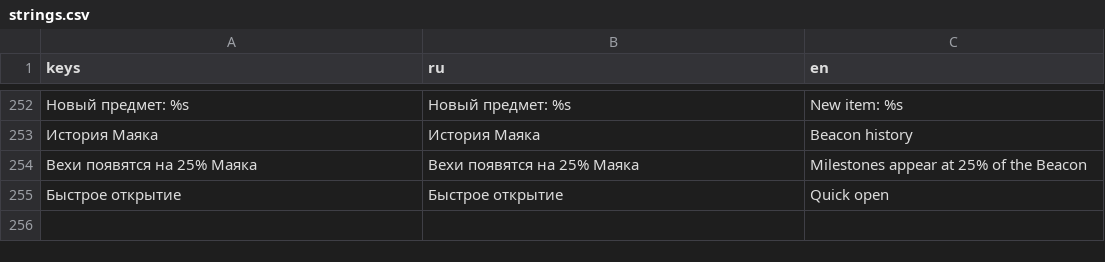
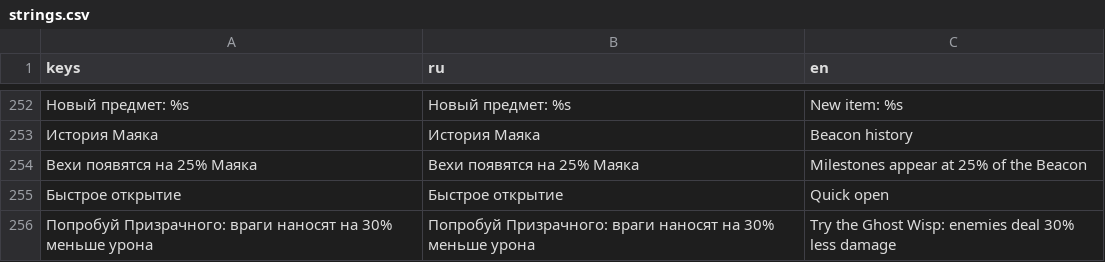
Before and after one commit to anton-loiko/Glow-in-Dark, a CSV file: src/ui/localization/strings.csv, drawn as a sheet; only a part is shown, gaps mark what is left out; the diff names each change by its address in the sheet, - before the commit and + after, or states it on an @@ line.

```diff
--- a/src/ui/localization/strings.csv
+++ b/src/ui/localization/strings.csv
+row 256: Попробуй Призрачного: враги наносят на 30% меньше урона | Попробуй Призрачного: враги наносят на 30% меньше урона | Try the Ghost Wisp: enemies deal 30% less damage
```
Also changed, not shown: 8 other files.
